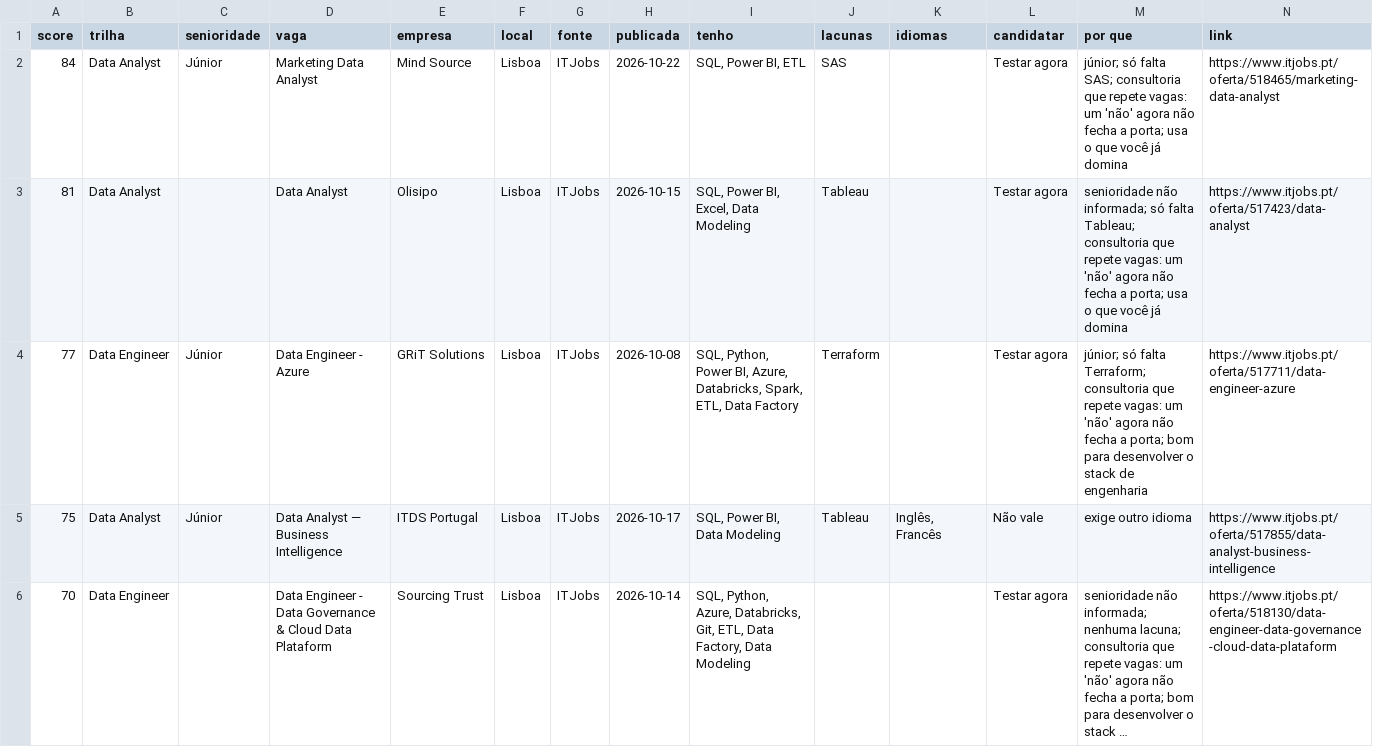
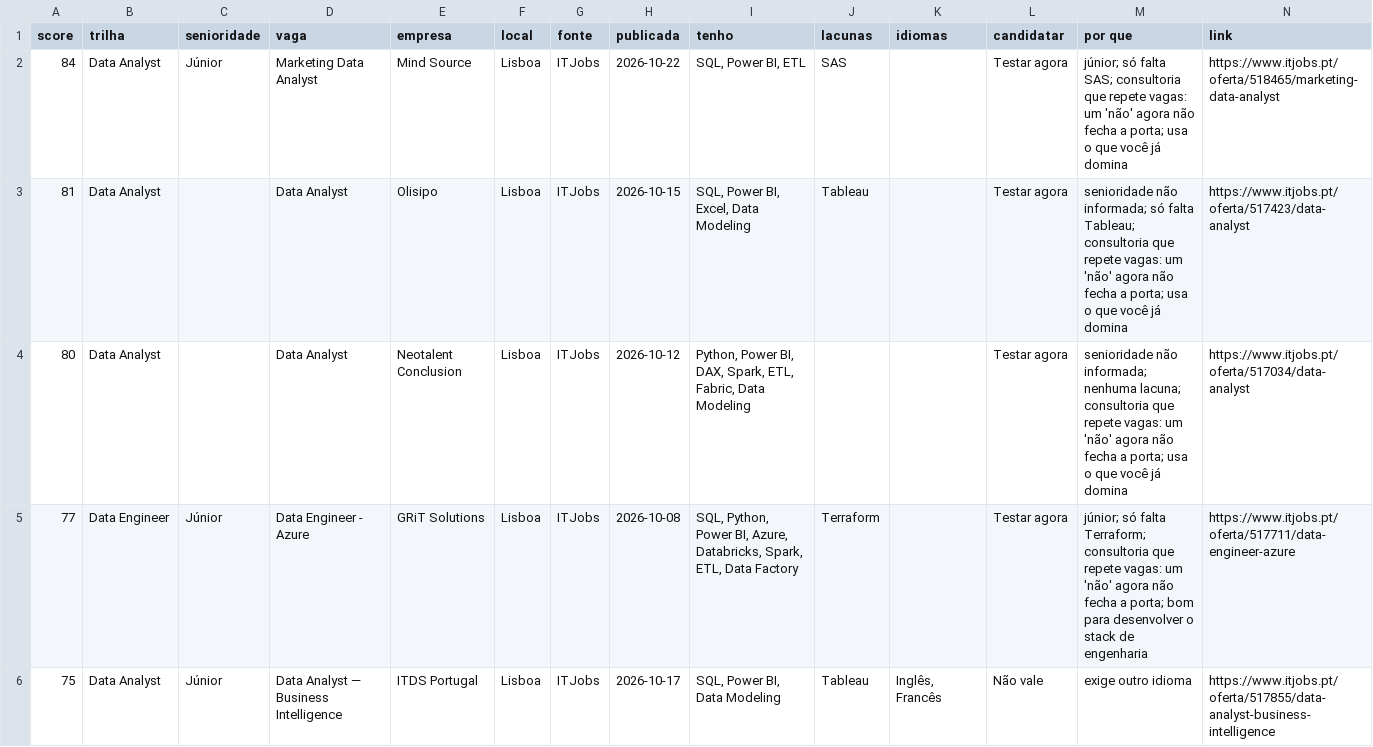
Before and after one commit to lucasnunesf/job-radar-lisbon, a CSV file: data/latest.csv, drawn as a sheet; only a part is shown; the shorter side is filled out with more unchanged rows; long unchanged cells end in …; the diff covers the shown part only; the diff names each change by its address in the sheet, - before the commit and + after, or states it on an @@ line.

```diff
--- a/data/latest.csv
+++ b/data/latest.csv
+row 4: 80 | Data Analyst |  | Data Analyst | Neotalent Conclusion | Lisboa | ITJobs | 2026-10-12 | Python, Power BI, DAX, Spark, ETL, Fabric, Data Modeling |  |  | Testar agora | senioridade não informada; nenhuma lacuna; consultoria que repete vagas: um 'não' agora não fecha a porta; usa o que você já domina | https://www.itjobs.pt/oferta/517034/data-analyst
```
Also changed, not shown: 2 edited cells elsewhere in this file, 1 other file.
